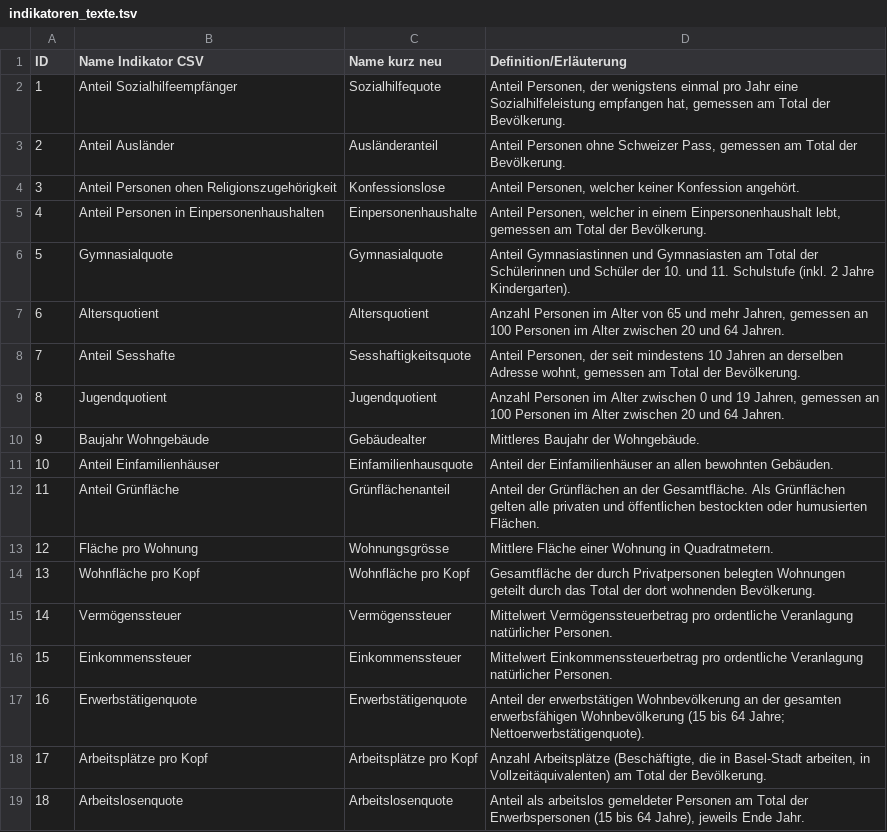
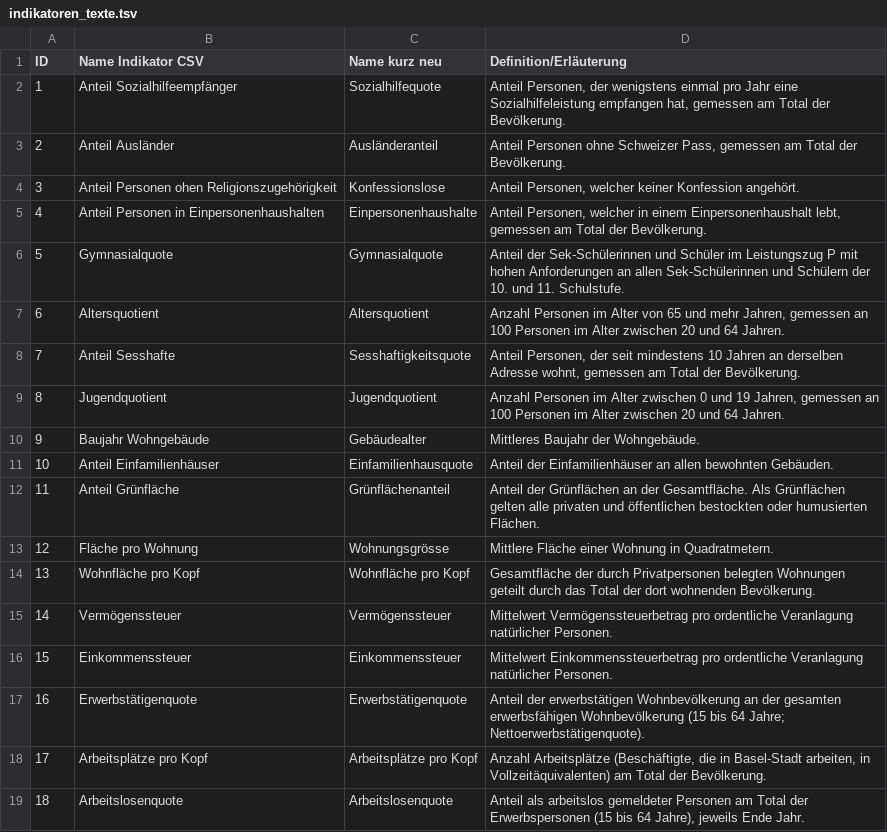
Before and after one commit to statabs-test/quartierindex, a TSV file: data/indikatoren_texte.tsv, drawn as a sheet.

Commit message:
Correct definition for Gymnasialquote

```diff
--- a/data/indikatoren_texte.tsv
+++ b/data/indikatoren_texte.tsv
@@ -5,3 +5,3 @@ ID	Name Indikator CSV	Name kurz neu	Definition/Erläuterung
 4	Anteil Personen in Einpersonenhaushalten	Einpersonenhaushalte	Anteil Personen, welcher in einem Einpersonenhaushalt lebt, gemessen am Total der Bevölkerung.
-5	Gymnasialquote	Gymnasialquote	Anteil Gymnasiastinnen und Gymnasiasten am Total der Schülerinnen und Schüler der 10. und 11. Schulstufe (inkl. 2 Jahre Kindergarten).
+5	Gymnasialquote	Gymnasialquote	Anteil der Sek-Schülerinnen und Schüler im Leistungszug P mit hohen Anforderungen an allen Sek-Schülerinnen und Schülern der 10. und 11. Schulstufe.
 6	Altersquotient	Altersquotient	Anzahl Personen im Alter von 65 und mehr Jahren, gemessen an 100 Personen im Alter zwischen 20 und 64 Jahren.
```
